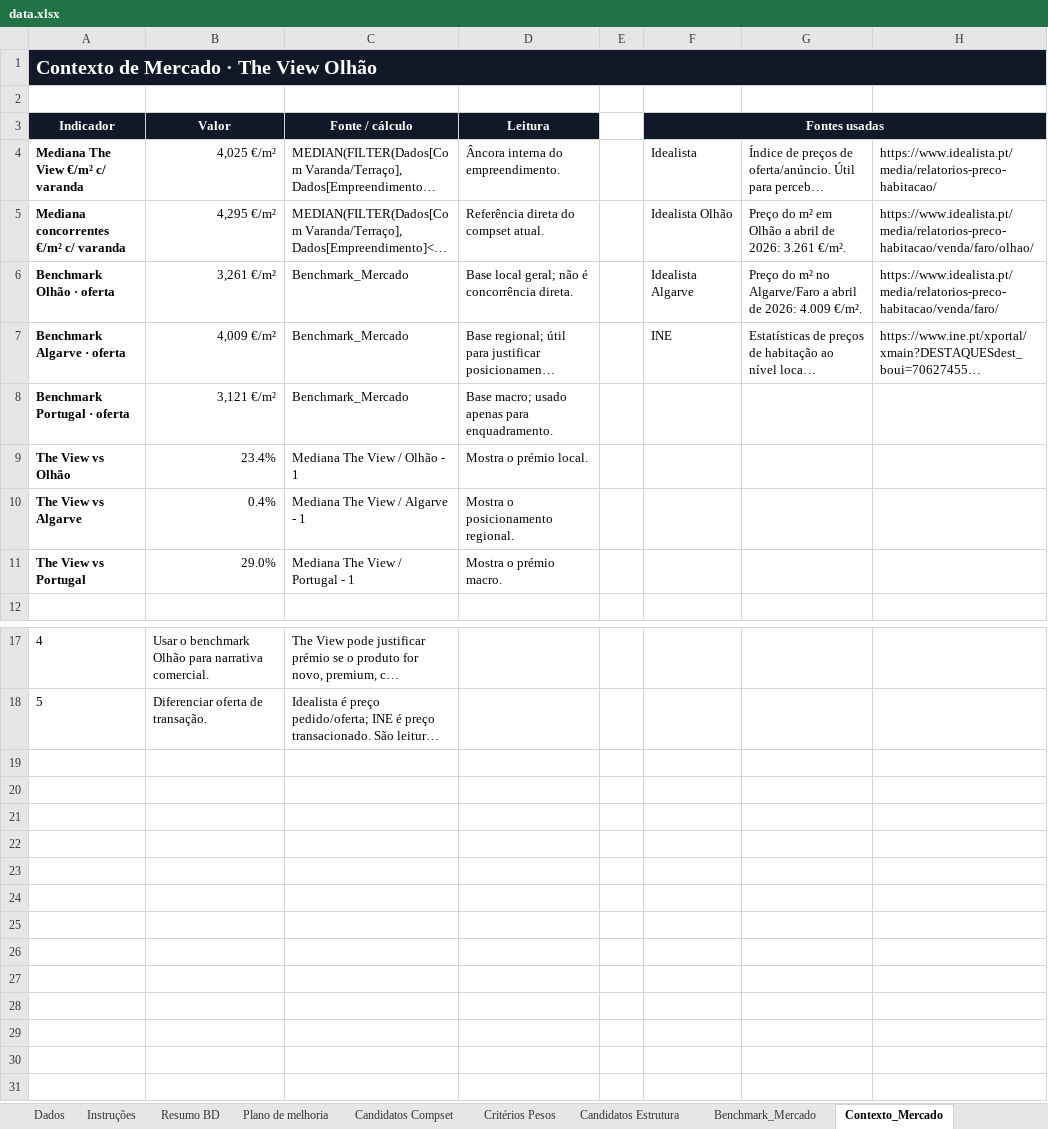
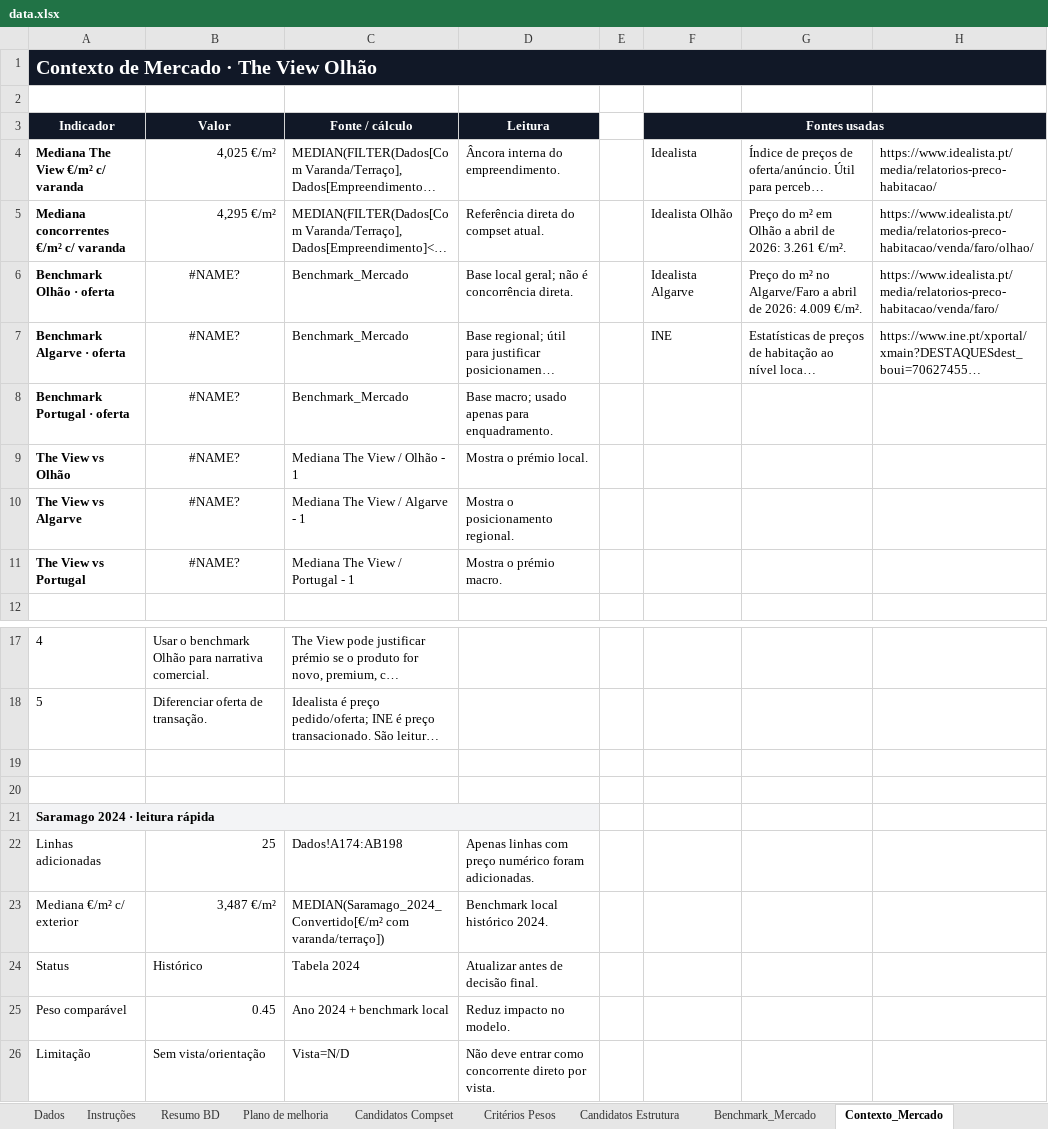
Before and after one commit to Algarp2026/dashboard-imobiliario, an Excel workbook: data.xlsx, sheet Contexto_Mercado, drawn as a sheet; only a part is shown, gaps mark what is left out; long unchanged cells end in …; values as stored, in another font and other column widths than the file's, no borders; conditional formats not drawn; the diff names each change by its address in the sheet, - before the commit and + after, or states it on an @@ line.

```diff
--- a/data.xlsx (sheet Contexto_Mercado)
+++ b/data.xlsx (sheet Contexto_Mercado)
-B6 (Valor): 3,261 €/m²
+B6 (Valor): #NAME?
-B6:B11 alignment: right
+B6:B11 alignment: center
-B7 (Valor): 4,009 €/m²
+B7 (Valor): #NAME?
-B8 (Valor): 3,121 €/m²
+B8 (Valor): #NAME?
-B9 (Valor): 23.4%
+B9 (Valor): #NAME?
-B10 (Valor): 0.4%
+B10 (Valor): #NAME?
-B11 (Valor): 29.0%
+B11 (Valor): #NAME?
+row 19: (empty)
+row 20: (empty)
+row 21: Saramago 2024 · leitura rápida
+row 22: Linhas adicionadas | 25 | Dados!A174:AB198 | Apenas linhas com preço numérico foram adicionadas.
+row 23: Mediana €/m² c/ exterior | 3,487 €/m² | MEDIAN(Saramago_2024_Convertido[€/m² com varanda/terraço]) | Benchmark local histórico 2024.
+row 24: Status | Histórico | Tabela 2024 | Atualizar antes de decisão final.
+row 25: Peso comparável | 0.45 | Ano 2024 + benchmark local | Reduz impacto no modelo.
+row 26: Limitação | Sem vista/orientação | Vista=N/D | Não deve entrar como concorrente direto por vista.
```
Also changed, not shown: sheet Dados, other sheet tabs, formulas that keep their value.
